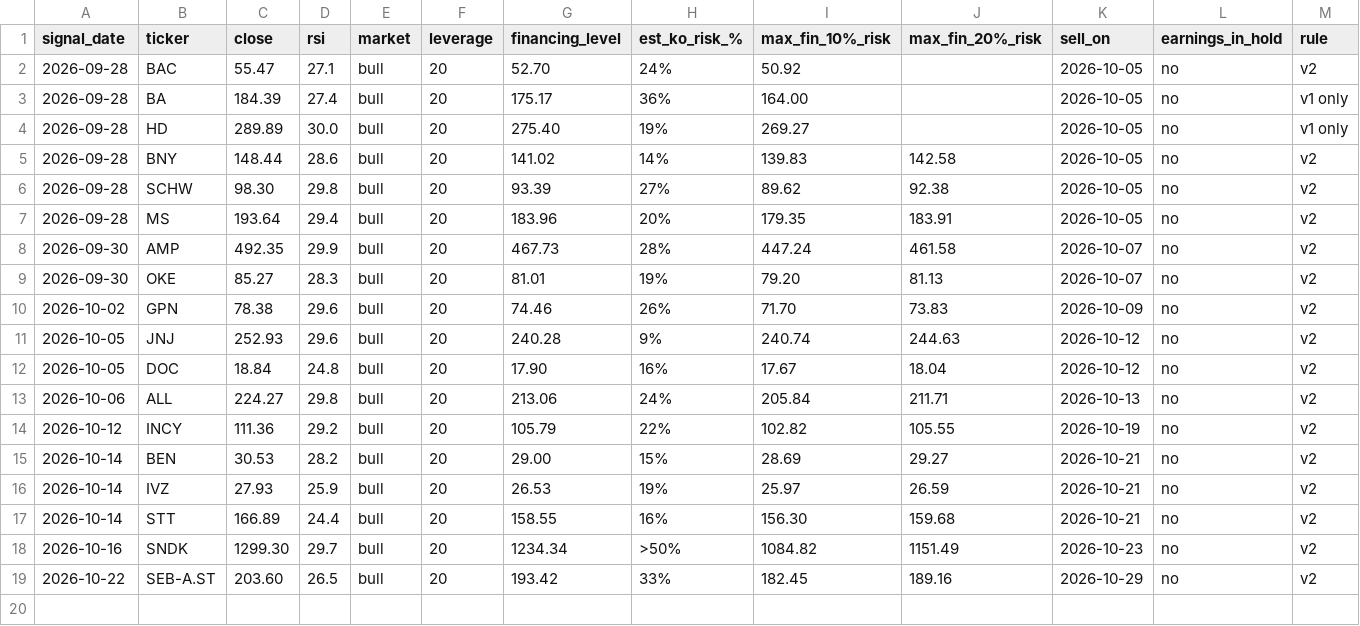
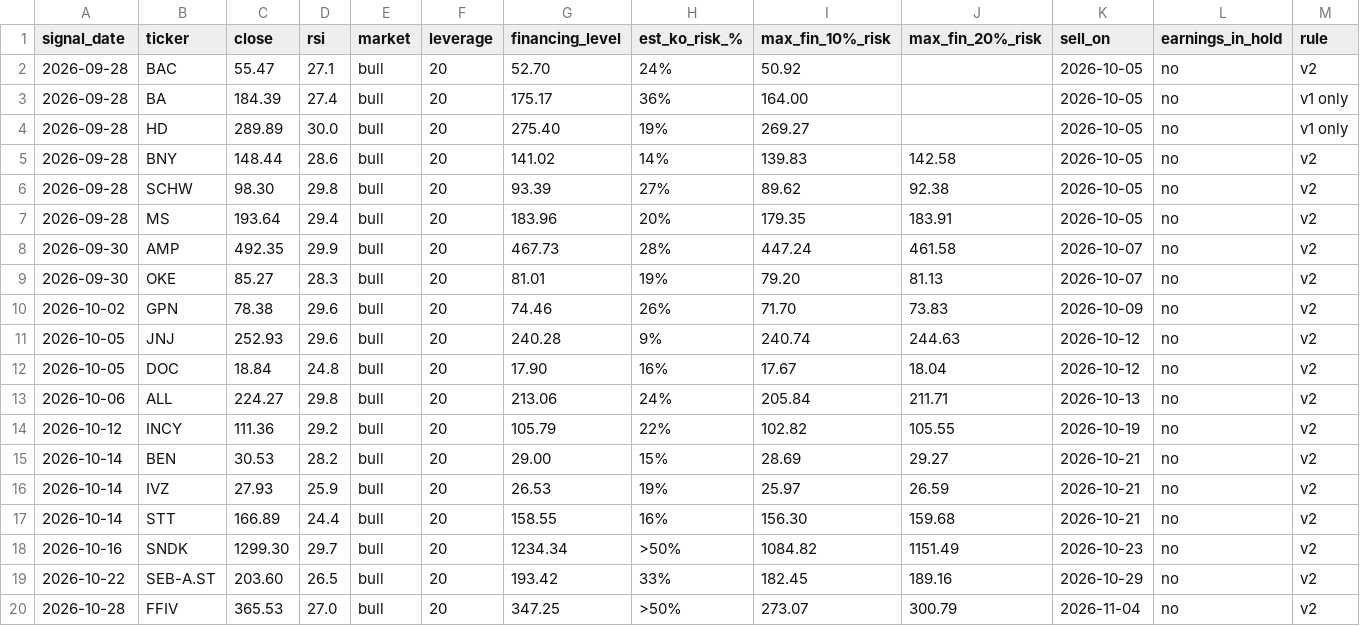
Before and after one commit to vriken/market-flows, a CSV file: rsi-turbo/data/signals.csv, drawn as a sheet; only a part is shown; rows hold the shown columns only; the diff names each change by its address in the sheet, - before the commit and + after, or states it on an @@ line.

```diff
--- a/rsi-turbo/data/signals.csv
+++ b/rsi-turbo/data/signals.csv
+row 20: 2026-10-28 | FFIV | 365.53 | 27.0 | bull | 20 | 347.25 | >50% | 273.07 | 300.79 | 2026-11-04 | no | v2
```
Also changed, not shown: 3 other files.
